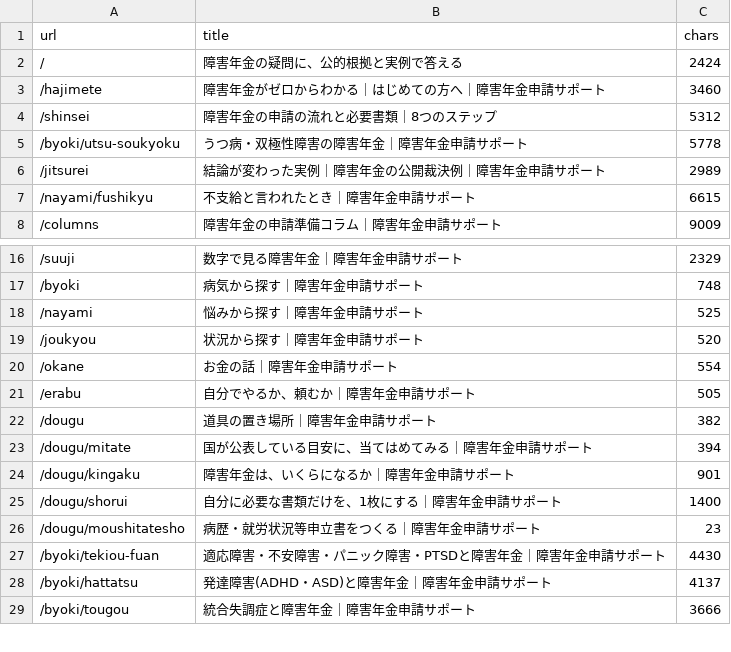
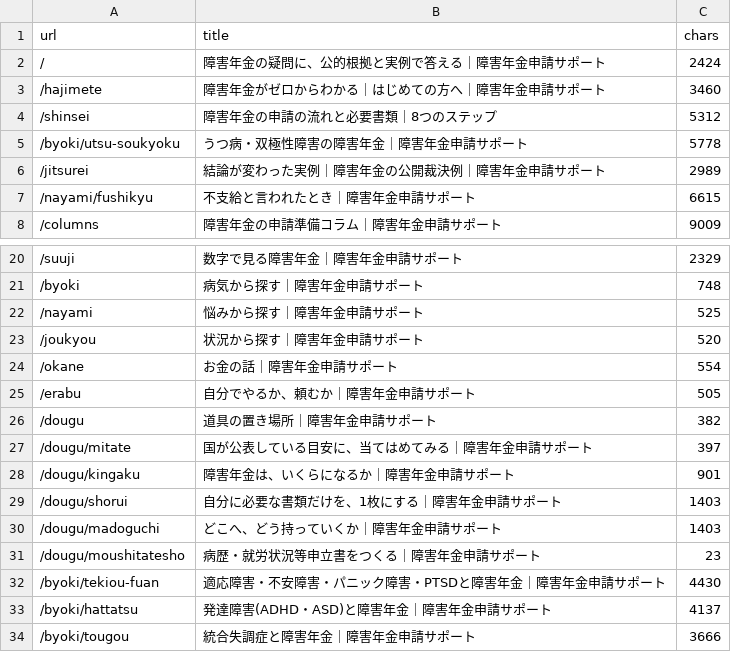
Before and after one commit to azuma1234567/shougainenkin-public-pages, a TSV file: docs/verification/prelaunch-2026-09-02/pages.tsv, drawn as a sheet; only a part is shown, gaps mark what is left out; the diff covers the shown part only.

```diff
--- a/docs/verification/prelaunch-2026-09-02/pages.tsv
+++ b/docs/verification/prelaunch-2026-09-02/pages.tsv
@@ -1,3 +1,3 @@
 url	title	chars
-/	障害年金の疑問に、公的根拠と実例で答える	2424
+/	障害年金の疑問に、公的根拠と実例で答える｜障害年金申請サポート	2424
 /hajimete	障害年金がゼロからわかる｜はじめての方へ｜障害年金申請サポート	3460
@@ -22,5 +26,6 @@ url	title	chars
 /dougu	道具の置き場所｜障害年金申請サポート	382
-/dougu/mitate	国が公表している目安に、当てはめてみる｜障害年金申請サポート	394
+/dougu/mitate	国が公表している目安に、当てはめてみる｜障害年金申請サポート	397
 /dougu/kingaku	障害年金は、いくらになるか｜障害年金申請サポート	901
-/dougu/shorui	自分に必要な書類だけを、1枚にする｜障害年金申請サポート	1400
+/dougu/shorui	自分に必要な書類だけを、1枚にする｜障害年金申請サポート	1403
+/dougu/madoguchi	どこへ、どう持っていくか｜障害年金申請サポート	1403
 /dougu/moushitatesho	病歴・就労状況等申立書をつくる｜障害年金申請サポート	23
```
Also changed, not shown: 4 added rows and 39 edited cells elsewhere in this file, 4 other files.
